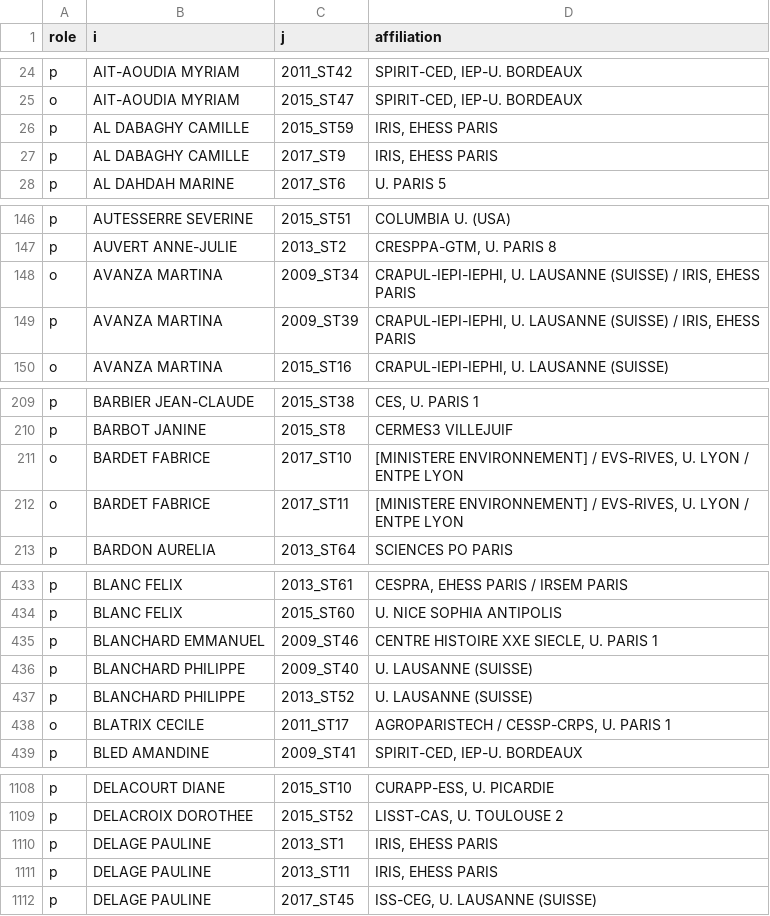
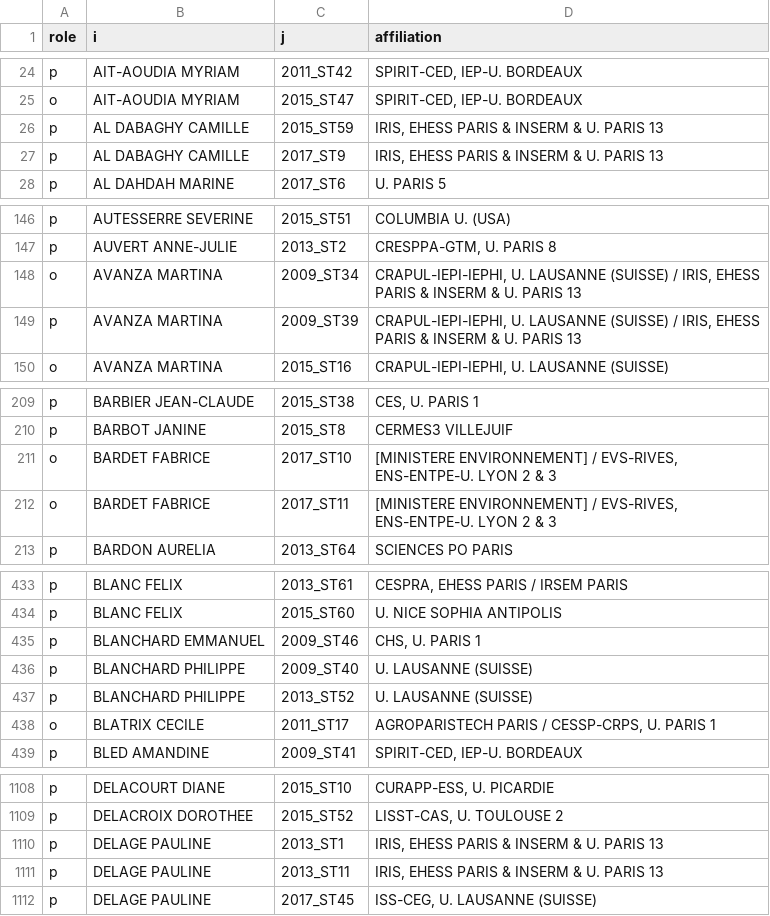
Before and after one commit to briatte/congres-afsp, a TSV file: data/participants.tsv, drawn as a sheet; only a part is shown, gaps mark what is left out; the diff covers the shown part only.

Commit message:
and a few more affiliation fixes

```diff
--- a/data/participants.tsv
+++ b/data/participants.tsv
@@ -25,4 +25,4 @@ p	AIT-AOUDIA MYRIAM	2011_ST42	SPIRIT-CED, IEP-U. BORDEAUX
 o	AIT-AOUDIA MYRIAM	2015_ST47	SPIRIT-CED, IEP-U. BORDEAUX
-p	AL DABAGHY CAMILLE	2015_ST59	IRIS, EHESS PARIS
-p	AL DABAGHY CAMILLE	2017_ST9	IRIS, EHESS PARIS
+p	AL DABAGHY CAMILLE	2015_ST59	IRIS, EHESS PARIS & INSERM & U. PARIS 13
+p	AL DABAGHY CAMILLE	2017_ST9	IRIS, EHESS PARIS & INSERM & U. PARIS 13
 p	AL DAHDAH MARINE	2017_ST6	U. PARIS 5
@@ -147,4 +147,4 @@ p	AUTESSERRE SEVERINE	2015_ST51	COLUMBIA U. (USA)
 p	AUVERT ANNE-JULIE	2013_ST2	CRESPPA-GTM, U. PARIS 8
-o	AVANZA MARTINA	2009_ST34	CRAPUL-IEPI-IEPHI, U. LAUSANNE (SUISSE) / IRIS, EHESS PARIS
-p	AVANZA MARTINA	2009_ST39	CRAPUL-IEPI-IEPHI, U. LAUSANNE (SUISSE) / IRIS, EHESS PARIS
+o	AVANZA MARTINA	2009_ST34	CRAPUL-IEPI-IEPHI, U. LAUSANNE (SUISSE) / IRIS, EHESS PARIS & INSERM & U. PARIS 13
+p	AVANZA MARTINA	2009_ST39	CRAPUL-IEPI-IEPHI, U. LAUSANNE (SUISSE) / IRIS, EHESS PARIS & INSERM & U. PARIS 13
 o	AVANZA MARTINA	2015_ST16	CRAPUL-IEPI-IEPHI, U. LAUSANNE (SUISSE)
@@ -210,4 +210,4 @@ p	BARBIER JEAN-CLAUDE	2015_ST38	CES, U. PARIS 1
 p	BARBOT JANINE	2015_ST8	CERMES3 VILLEJUIF
-o	BARDET FABRICE	2017_ST10	[MINISTERE ENVIRONNEMENT] / EVS-RIVES, U. LYON / ENTPE LYON
-o	BARDET FABRICE	2017_ST11	[MINISTERE ENVIRONNEMENT] / EVS-RIVES, U. LYON / ENTPE LYON
+o	BARDET FABRICE	2017_ST10	[MINISTERE ENVIRONNEMENT] / EVS-RIVES, ENS-ENTPE-U. LYON 2 & 3
+o	BARDET FABRICE	2017_ST11	[MINISTERE ENVIRONNEMENT] / EVS-RIVES, ENS-ENTPE-U. LYON 2 & 3
 p	BARDON AURELIA	2013_ST64	SCIENCES PO PARIS
@@ -434,6 +434,6 @@ p	BLANC FELIX	2013_ST61	CESPRA, EHESS PARIS / IRSEM PARIS
 p	BLANC FELIX	2015_ST60	U. NICE SOPHIA ANTIPOLIS
-p	BLANCHARD EMMANUEL	2009_ST46	CENTRE HISTOIRE XXE SIECLE, U. PARIS 1
+p	BLANCHARD EMMANUEL	2009_ST46	CHS, U. PARIS 1
 p	BLANCHARD PHILIPPE	2009_ST40	U. LAUSANNE (SUISSE)
 p	BLANCHARD PHILIPPE	2013_ST52	U. LAUSANNE (SUISSE)
-o	BLATRIX CECILE	2011_ST17	AGROPARISTECH / CESSP-CRPS, U. PARIS 1
+o	BLATRIX CECILE	2011_ST17	AGROPARISTECH PARIS / CESSP-CRPS, U. PARIS 1
 p	BLED AMANDINE	2009_ST41	SPIRIT-CED, IEP-U. BORDEAUX
@@ -1109,4 +1109,4 @@ p	DELACOURT DIANE	2015_ST10	CURAPP-ESS, U. PICARDIE
 p	DELACROIX DOROTHEE	2015_ST52	LISST-CAS, U. TOULOUSE 2
-p	DELAGE PAULINE	2013_ST1	IRIS, EHESS PARIS
-p	DELAGE PAULINE	2013_ST11	IRIS, EHESS PARIS
+p	DELAGE PAULINE	2013_ST1	IRIS, EHESS PARIS & INSERM & U. PARIS 13
+p	DELAGE PAULINE	2013_ST11	IRIS, EHESS PARIS & INSERM & U. PARIS 13
 p	DELAGE PAULINE	2017_ST45	ISS-CEG, U. LAUSANNE (SUISSE)
```
Also changed, not shown: 108 edited cells elsewhere in this file.
